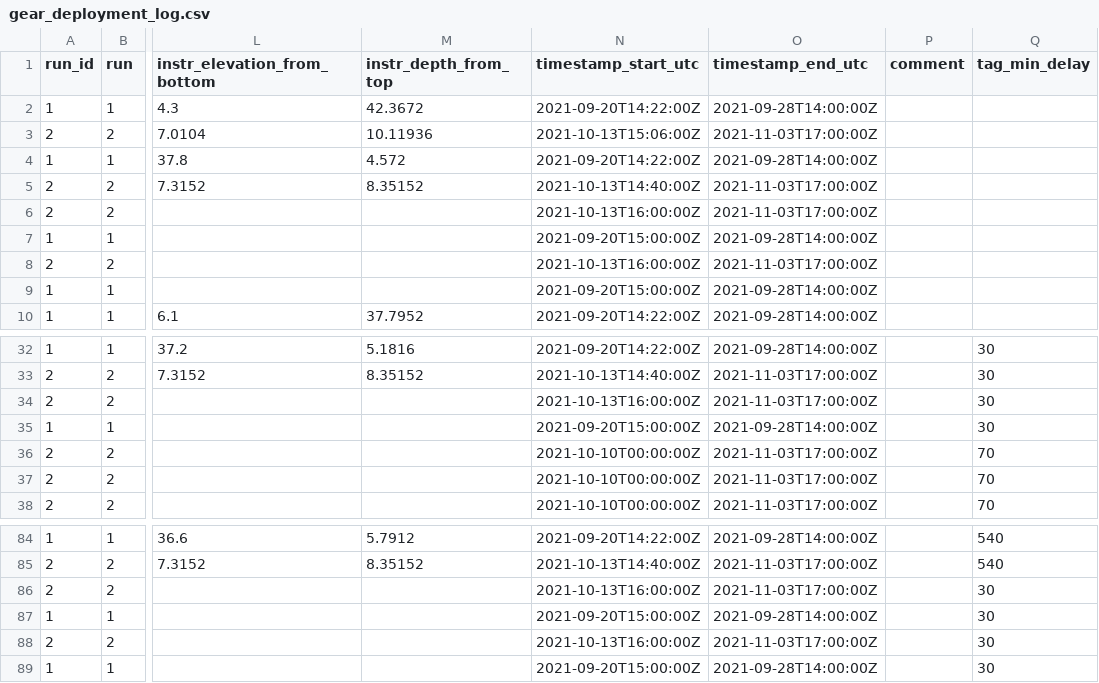
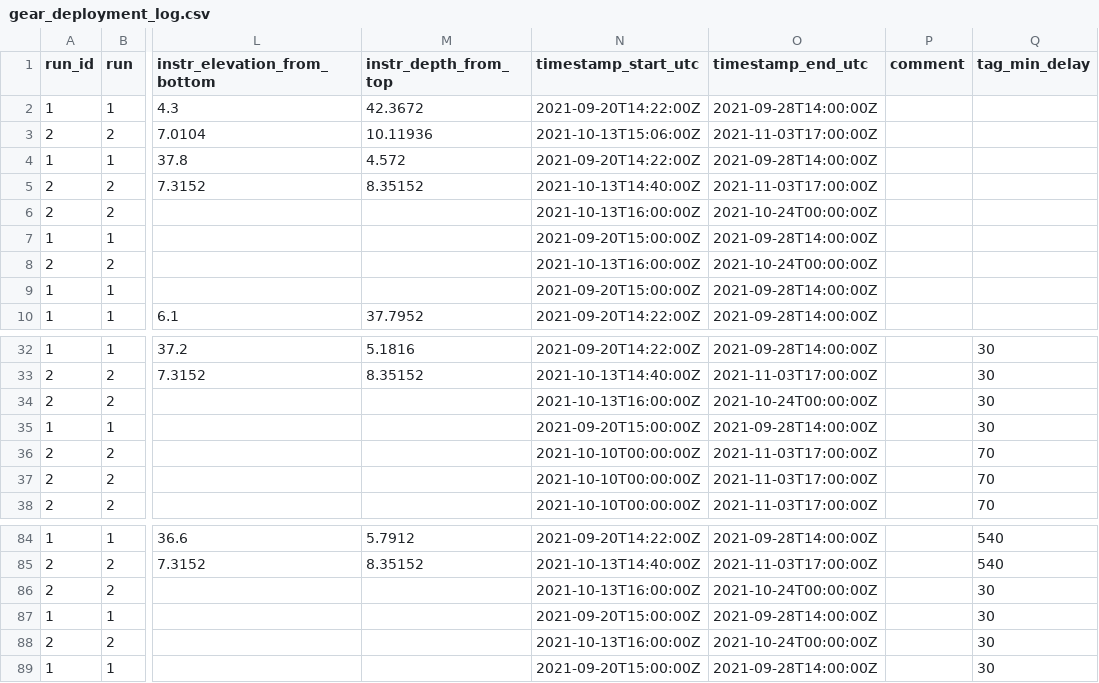
Before and after one commit to haydento/glider, a CSV file: data/instr_deploy_log/gear_deployment_log.csv, drawn as a sheet; only a part is shown, gaps mark what is left out; the diff names each change by its address in the sheet, - before the commit and + after, or states it on an @@ line.

```diff
--- a/data/instr_deploy_log/gear_deployment_log.csv
+++ b/data/instr_deploy_log/gear_deployment_log.csv
-O6 (timestamp_end_utc): 2021-11-03T17:00:00Z
+O6 (timestamp_end_utc): 2021-10-24T00:00:00Z
-O8 (timestamp_end_utc): 2021-11-03T17:00:00Z
+O8 (timestamp_end_utc): 2021-10-24T00:00:00Z
-O34 (timestamp_end_utc): 2021-11-03T17:00:00Z
+O34 (timestamp_end_utc): 2021-10-24T00:00:00Z
-O86 (timestamp_end_utc): 2021-11-03T17:00:00Z
+O86 (timestamp_end_utc): 2021-10-24T00:00:00Z
-O88 (timestamp_end_utc): 2021-11-03T17:00:00Z
+O88 (timestamp_end_utc): 2021-10-24T00:00:00Z
```
Also changed, not shown: 2 other files.
